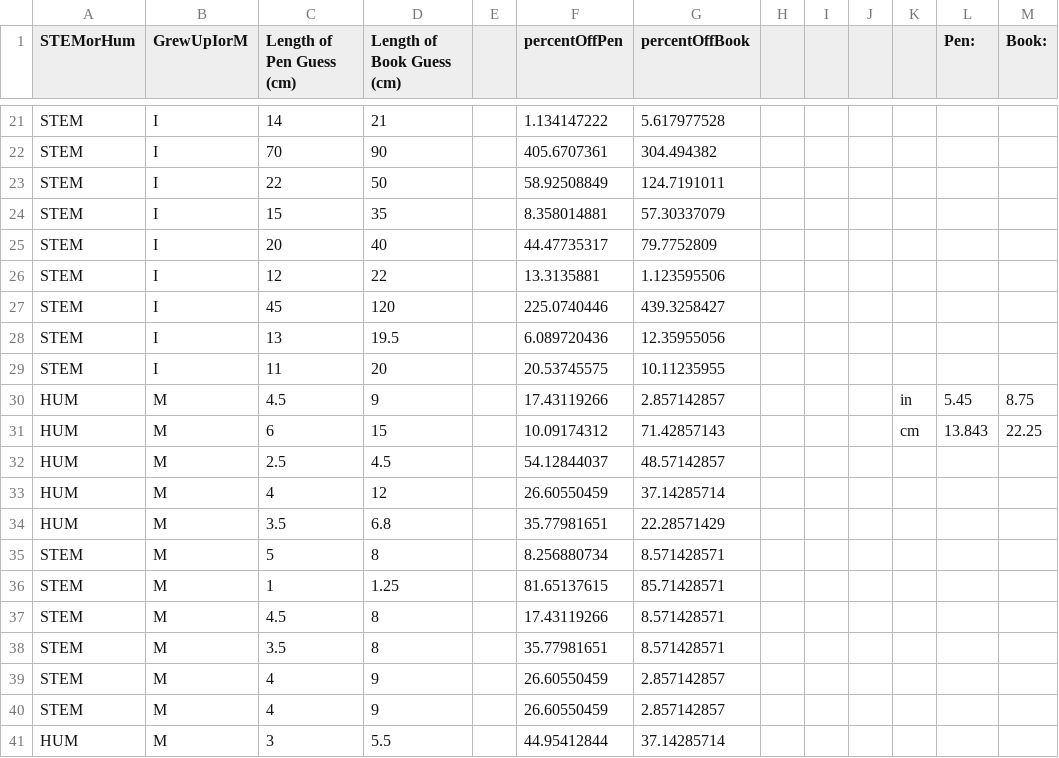
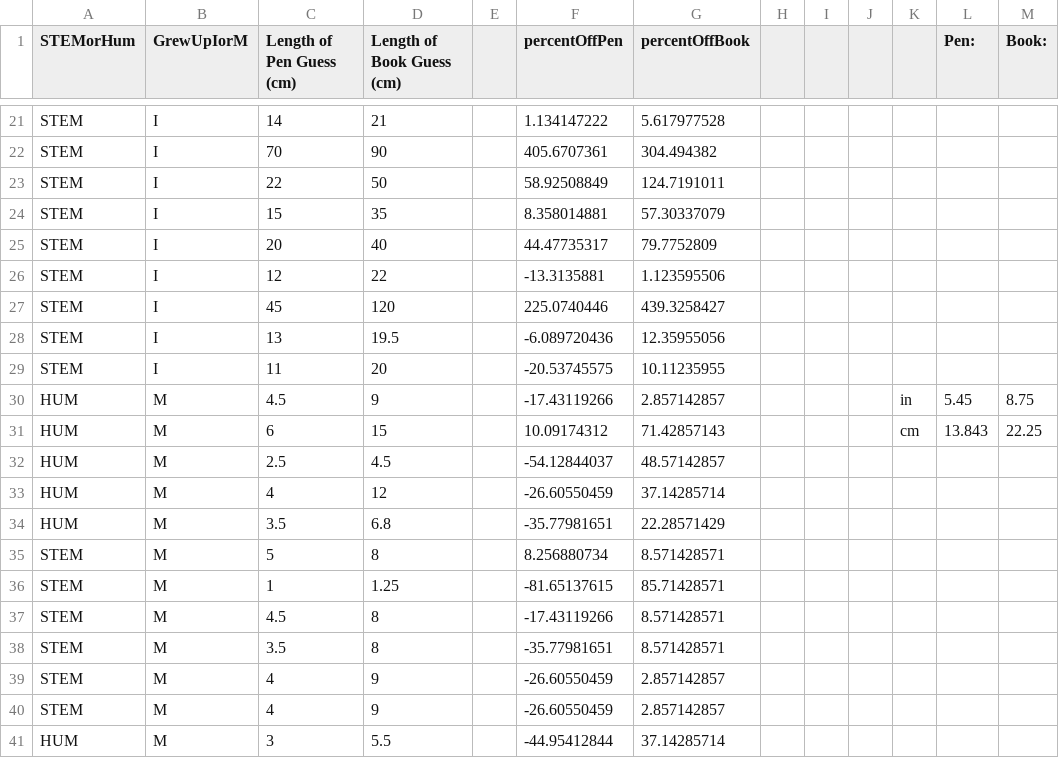
Before and after one commit to linricha/dataMidtermStats, a CSV file: Stats Midterm Data(Imperial).csv, drawn as a sheet; only a part is shown, gaps mark what is left out; the diff covers the shown part only.

Commit message:
Update Stats Midterm Data(Imperial).csv

```diff
--- a/Stats Midterm Data(Imperial).csv
+++ b/Stats Midterm Data(Imperial).csv
@@ -25,17 +25,17 @@ STEM,I,15,35,,8.358014881,57.30337079,,,,,,
 STEM,I,20,40,,44.47735317,79.7752809,,,,,,
-STEM,I,12,22,,13.3135881,1.123595506,,,,,,
+STEM,I,12,22,,-13.3135881,1.123595506,,,,,,
 STEM,I,45,120,,225.0740446,439.3258427,,,,,,
-STEM,I,13,19.5,,6.089720436,12.35955056,,,,,,
-STEM,I,11,20,,20.53745575,10.11235955,,,,,,
-HUM,M,4.5,9,,17.43119266,2.857142857,,,,in,5.45,8.75
+STEM,I,13,19.5,,-6.089720436,12.35955056,,,,,,
+STEM,I,11,20,,-20.53745575,10.11235955,,,,,,
+HUM,M,4.5,9,,-17.43119266,2.857142857,,,,in,5.45,8.75
 HUM,M,6,15,,10.09174312,71.42857143,,,,cm,13.843,22.25
-HUM,M,2.5,4.5,,54.12844037,48.57142857,,,,,,
-HUM,M,4,12,,26.60550459,37.14285714,,,,,,
-HUM,M,3.5,6.8,,35.77981651,22.28571429,,,,,,
+HUM,M,2.5,4.5,,-54.12844037,48.57142857,,,,,,
+HUM,M,4,12,,-26.60550459,37.14285714,,,,,,
+HUM,M,3.5,6.8,,-35.77981651,22.28571429,,,,,,
 STEM,M,5,8,,8.256880734,8.571428571,,,,,,
-STEM,M,1,1.25,,81.65137615,85.71428571,,,,,,
-STEM,M,4.5,8,,17.43119266,8.571428571,,,,,,
-STEM,M,3.5,8,,35.77981651,8.571428571,,,,,,
-STEM,M,4,9,,26.60550459,2.857142857,,,,,,
-STEM,M,4,9,,26.60550459,2.857142857,,,,,,
-HUM,M,3,5.5,,44.95412844,37.14285714,,,,,,
+STEM,M,1,1.25,,-81.65137615,85.71428571,,,,,,
+STEM,M,4.5,8,,-17.43119266,8.571428571,,,,,,
+STEM,M,3.5,8,,-35.77981651,8.571428571,,,,,,
+STEM,M,4,9,,-26.60550459,2.857142857,,,,,,
+STEM,M,4,9,,-26.60550459,2.857142857,,,,,,
+HUM,M,3,5.5,,-44.95412844,37.14285714,,,,,,
```
Also changed, not shown: 11 edited cells elsewhere in this file.
